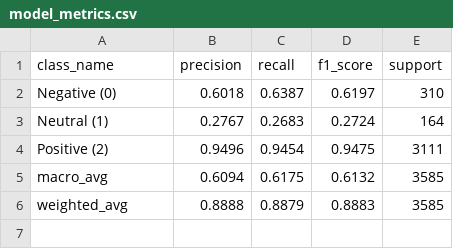
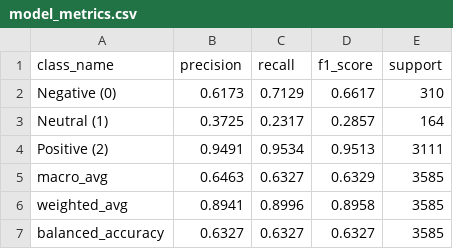
Before and after one commit to asifalestari/Garut-Tourism-Reccomendation, a CSV file: data/final/model_metrics.csv, drawn as a sheet.

```diff
--- a/data/final/model_metrics.csv
+++ b/data/final/model_metrics.csv
@@ -1,6 +1,7 @@
 class_name,precision,recall,f1_score,support
-Negative (0),0.6018,0.6387,0.6197,310
-Neutral (1),0.2767,0.2683,0.2724,164
-Positive (2),0.9496,0.9454,0.9475,3111
-macro_avg,0.6094,0.6175,0.6132,3585
-weighted_avg,0.8888,0.8879,0.8883,3585
+Negative (0),0.6173,0.7129,0.6617,310
+Neutral (1),0.3725,0.2317,0.2857,164
+Positive (2),0.9491,0.9534,0.9513,3111
+macro_avg,0.6463,0.6327,0.6329,3585
+weighted_avg,0.8941,0.8996,0.8958,3585
+balanced_accuracy,0.6327,0.6327,0.6327,3585
```
Also changed, not shown: data/final/error_analysis.csv, 28 other files.
